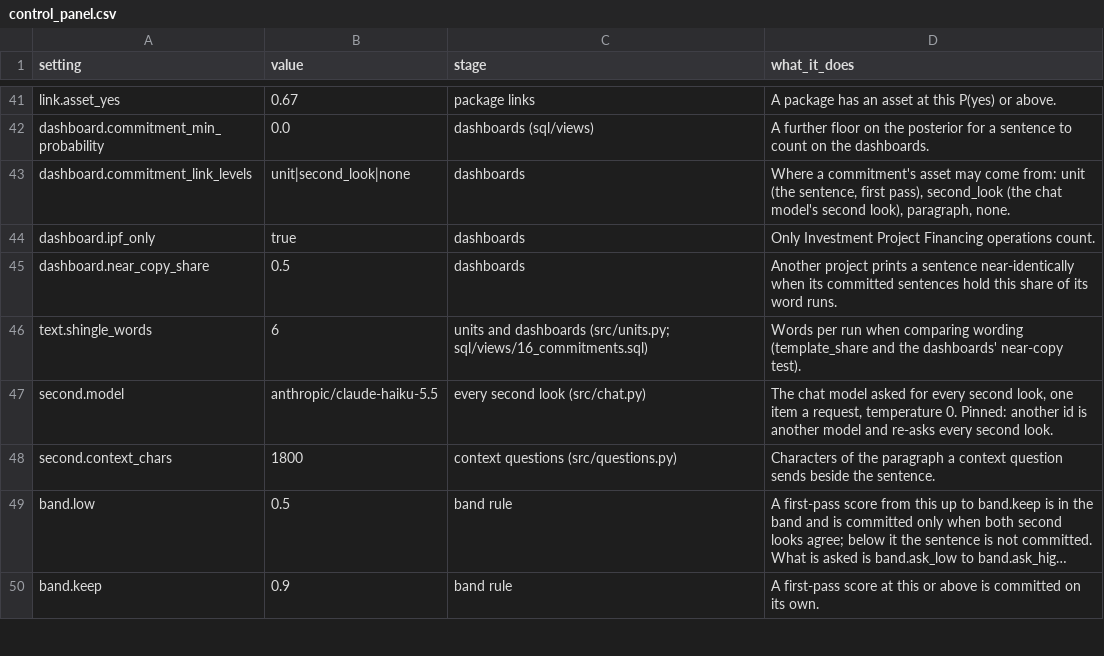
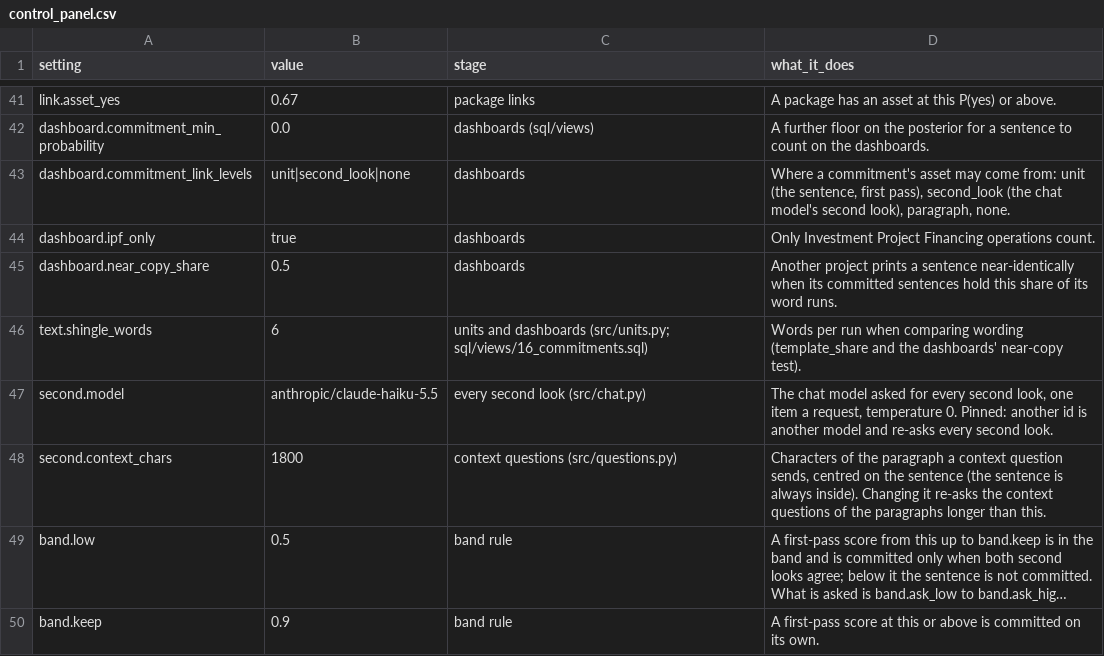
Before and after one commit to devvartpoddar/wbg-digital-resilience, a CSV file: inputs/config/control_panel.csv, drawn as a sheet; only a part is shown, gaps mark what is left out; long unchanged cells end in …; the diff names each change by its address in the sheet, - before the commit and + after, or states it on an @@ line.

```diff
--- a/inputs/config/control_panel.csv
+++ b/inputs/config/control_panel.csv
-D48 (what_it_does): …context question sends beside the sentence.
+D48 (what_it_does): …context question sends, centred on the sentence (the sentence is always inside). Changing it re-asks the context questions of the paragraphs longer than this.
```
Also changed, not shown: 5 other files.
